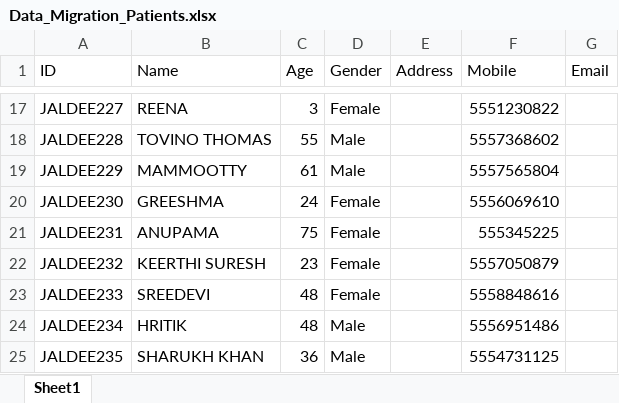
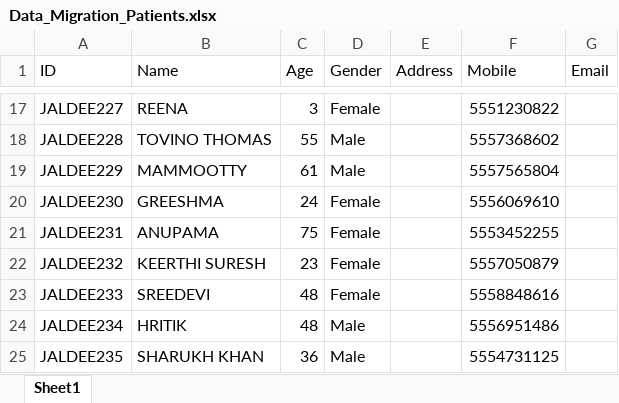
Before and after one commit to netvarth/jaldee.api.automation, an Excel workbook: DynamicTDD/Data_Migration_Patients.xlsx, sheet Sheet1, drawn as a sheet; only a part is shown, gaps mark what is left out; values as stored, in another font and other column widths than the file's, no borders; the diff names each change by its address in the sheet, - before the commit and + after, or states it on an @@ line.

Commit message:
DataMigration

```diff
--- a/DynamicTDD/Data_Migration_Patients.xlsx (sheet Sheet1)
+++ b/DynamicTDD/Data_Migration_Patients.xlsx (sheet Sheet1)
-F21 (Mobile): 555345225
+F21 (Mobile): 5553452255
```
Also changed, not shown: 3 other files.
